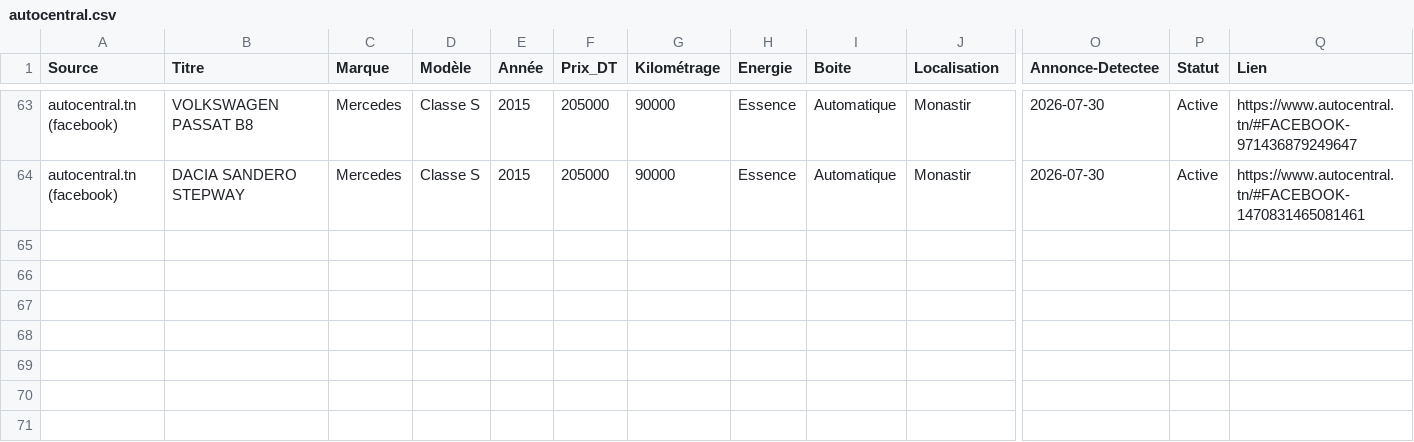
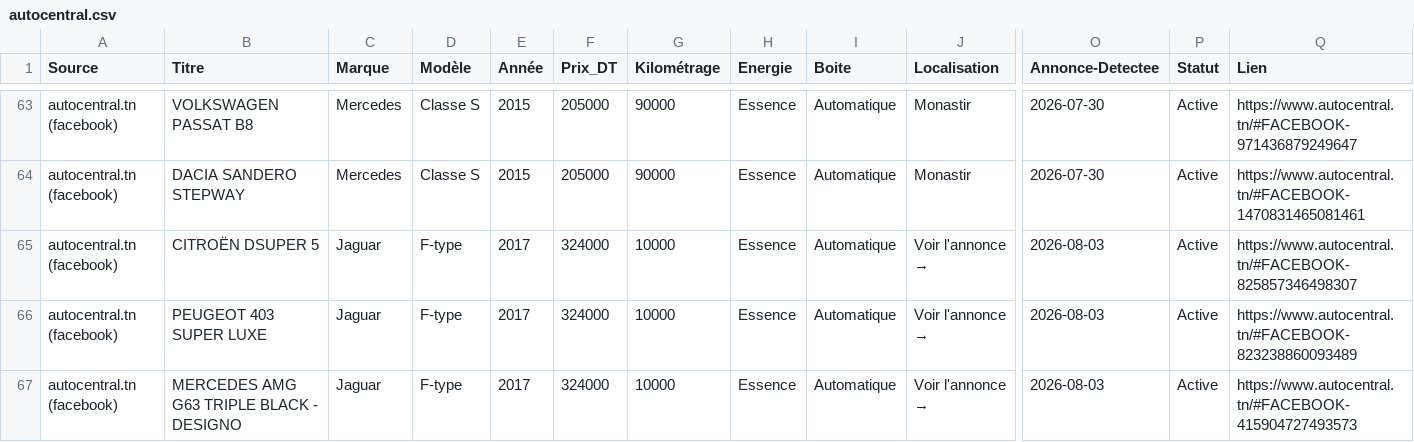
Before and after one commit to iheb-bibani/AutoDeal-Tunisie, a CSV file: data/raw/autocentral.csv, drawn as a sheet; only a part is shown, gaps mark what is left out; rows hold the shown columns only; the diff names each change by its address in the sheet, - before the commit and + after, or states it on an @@ line.

```diff
--- a/data/raw/autocentral.csv
+++ b/data/raw/autocentral.csv
+row 65: autocentral.tn (facebook) | CITROËN DSUPER 5 | Jaguar | F-type | 2017 | 324000 | 10000 | Essence | Automatique | Voir l'annonce → | 2026-08-03 | Active | https://www.autocentral.tn/#FACEBOOK-825857346498307
+row 66: autocentral.tn (facebook) | PEUGEOT 403 SUPER LUXE | Jaguar | F-type | 2017 | 324000 | 10000 | Essence | Automatique | Voir l'annonce → | 2026-08-03 | Active | https://www.autocentral.tn/#FACEBOOK-823238860093489
+row 67: autocentral.tn (facebook) | MERCEDES AMG G63 TRIPLE BLACK - DESIGNO | Jaguar | F-type | 2017 | 324000 | 10000 | Essence | Automatique | Voir l'annonce → | 2026-08-03 | Active | https://www.autocentral.tn/#FACEBOOK-415904727493573
```
Also changed, not shown: 12 other files.
